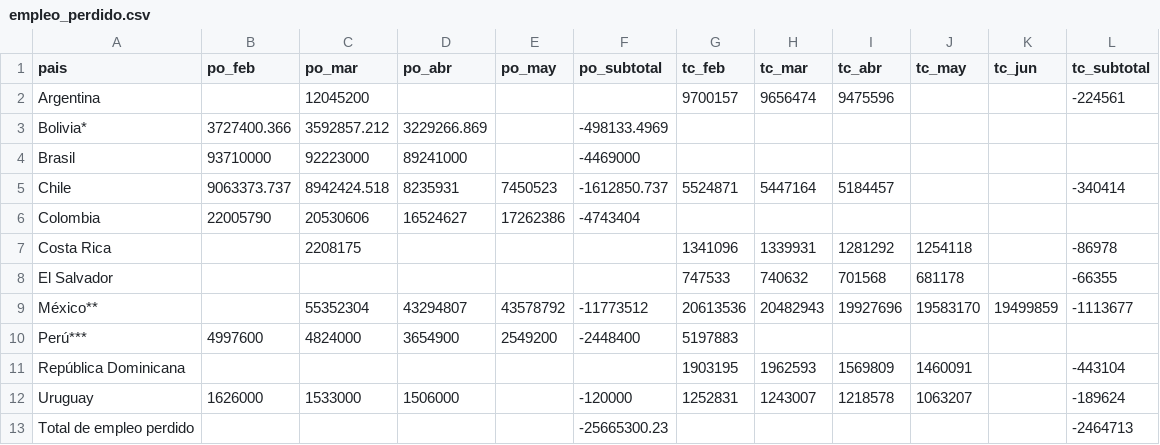
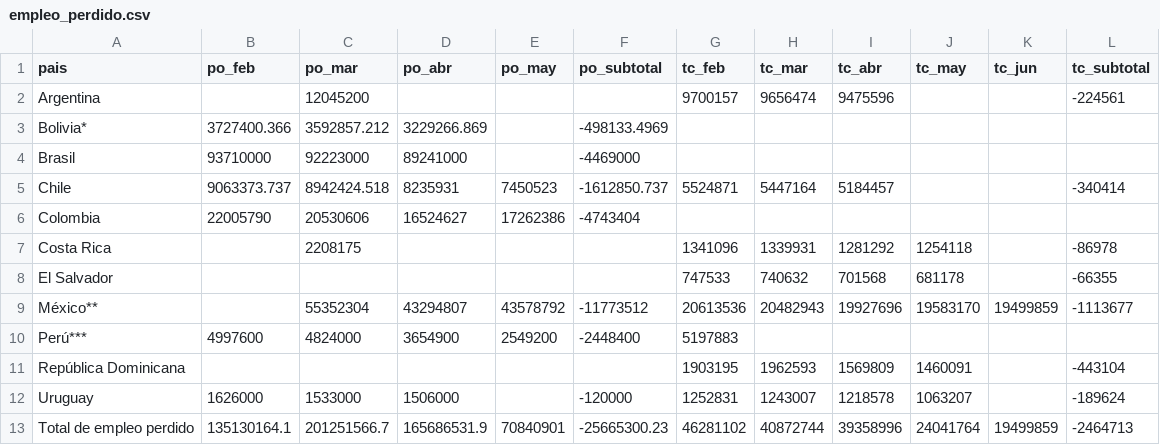
Before and after one commit to paoovela/BID, a CSV file: empleo_perdido.csv, drawn as a sheet.

Commit message:
Add files via upload

```diff
--- a/empleo_perdido.csv
+++ b/empleo_perdido.csv
@@ -12,2 +12,2 @@ República Dominicana,,,,,,1903195,1962593,1569809,1460091,,-443104
 Uruguay,1626000,1533000,1506000,,-120000,1252831,1243007,1218578,1063207,,-189624
-Total de empleo perdido,,,,,-25665300.23,,,,,,-2464713
+Total de empleo perdido,135130164.1,201251566.7,165686531.9,70840901,-25665300.23,46281102,40872744,39358996,24041764,19499859,-2464713
```
